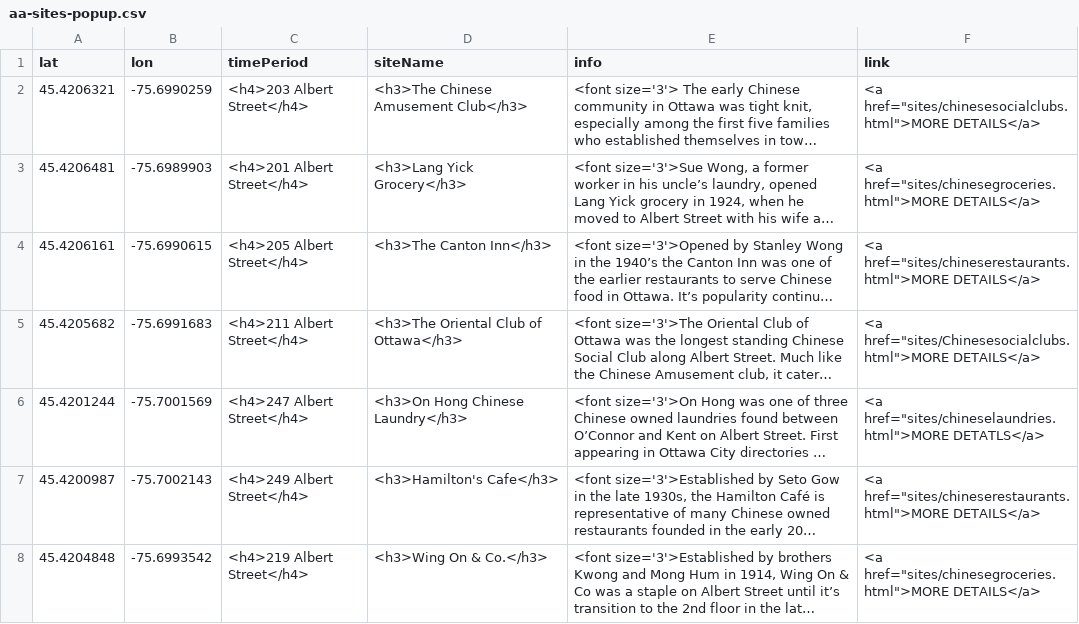
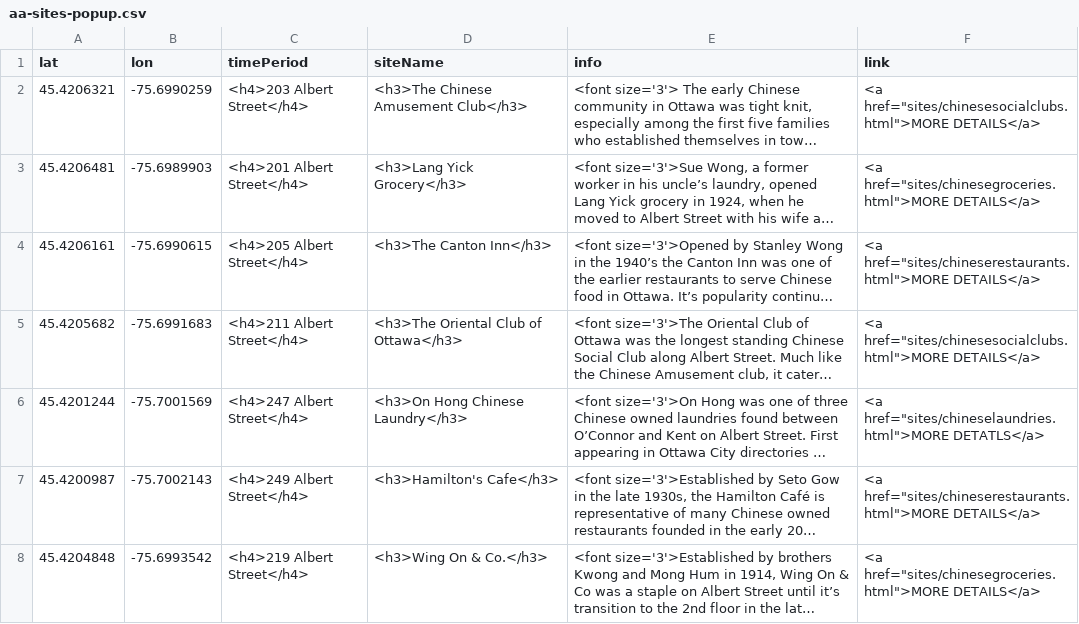
Before and after one commit to nathpicard/Old-Chinatown-Ottawa, a CSV file: sites/aa-sites-popup.csv, drawn as a sheet; long unchanged cells end in …; the diff names each change by its address in the sheet, - before the commit and + after, or states it on an @@ line.

Commit message:
Update aa-sites-popup.csv

```diff
--- a/sites/aa-sites-popup.csv
+++ b/sites/aa-sites-popup.csv
-F5 (link): <a href="sites/Chinesesocialclubs.html">MORE DETAILS</a>
+F5 (link): <a href="sites/chinesesocialclubs.html">MORE DETAILS</a>
```
